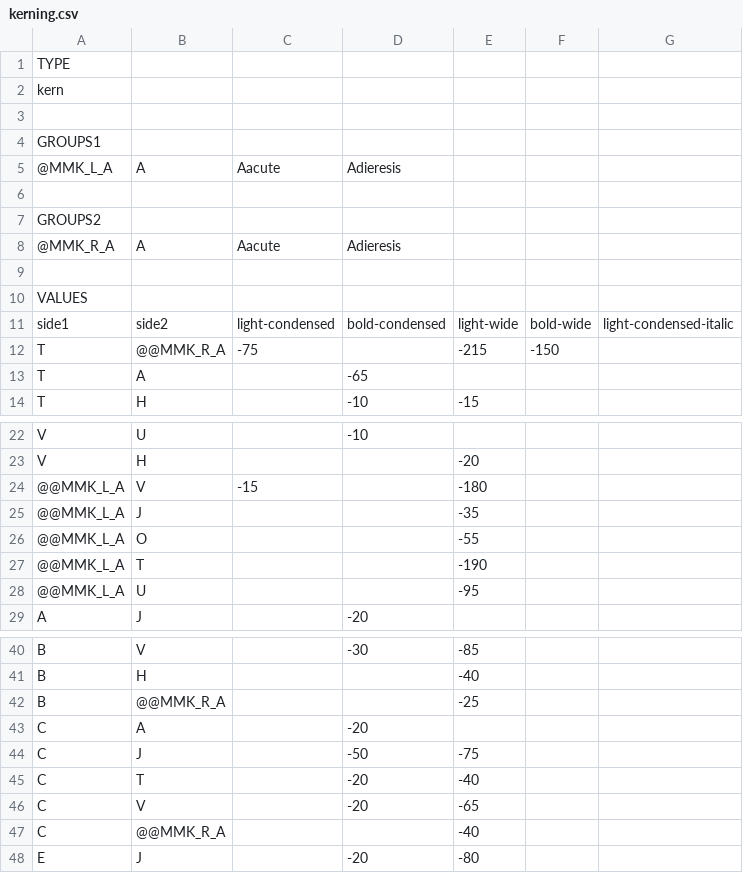
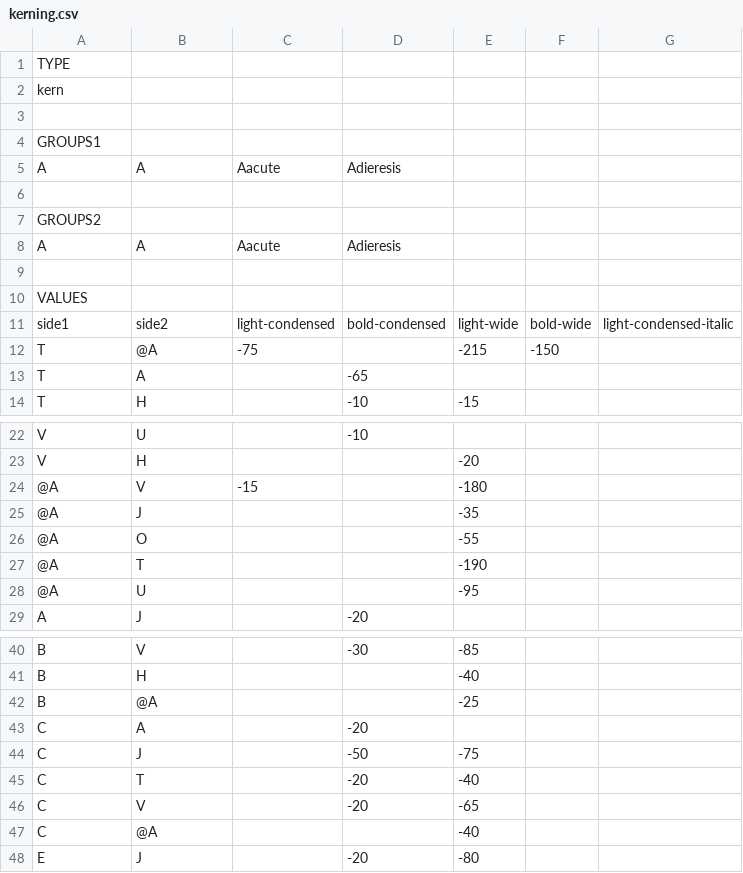
Before and after one commit to connoryang331/EngramFont, a CSV file: test-common/fonts/MutatorSans.fontra/kerning.csv, drawn as a sheet; only a part is shown, gaps mark what is left out; the diff covers the shown part only.

```diff
--- a/test-common/fonts/MutatorSans.fontra/kerning.csv
+++ b/test-common/fonts/MutatorSans.fontra/kerning.csv
@@ -4,6 +4,6 @@ kern
 GROUPS1
-@MMK_L_A;A;Aacute;Adieresis
+A;A;Aacute;Adieresis
 
 GROUPS2
-@MMK_R_A;A;Aacute;Adieresis
+A;A;Aacute;Adieresis
 
@@ -11,3 +11,3 @@ VALUES
 side1;side2;light-condensed;bold-condensed;light-wide;bold-wide;light-condensed-italic
-T;@@MMK_R_A;-75;;-215;-150;
+T;@A;-75;;-215;-150;
 T;A;;-65;;;
@@ -23,7 +23,7 @@ V;U;;-10;;;
 V;H;;;-20;;
-@@MMK_L_A;V;-15;;-180;;
-@@MMK_L_A;J;;;-35;;
-@@MMK_L_A;O;;;-55;;
-@@MMK_L_A;T;;;-190;;
-@@MMK_L_A;U;;;-95;;
+@A;V;-15;;-180;;
+@A;J;;;-35;;
+@A;O;;;-55;;
+@A;T;;;-190;;
+@A;U;;;-95;;
 A;J;;-20;;;
@@ -41,3 +41,3 @@ B;V;;-30;-85;;
 B;H;;;-40;;
-B;@@MMK_R_A;;;-25;;
+B;@A;;;-25;;
 C;A;;-20;;;
@@ -46,3 +46,3 @@ C;T;;-20;-40;;
 C;V;;-20;-65;;
-C;@@MMK_R_A;;;-40;;
+C;@A;;;-40;;
 E;J;;-20;-80;;
```
Also changed, not shown: 9 edited cells elsewhere in this file, test-py/data/workflow/output-subset-glyphs-kerning.fontra/kerning.csv, test-py/data/workflow/output-subset-scale-kerning.fontra/kerning.csv, 3 other files.
